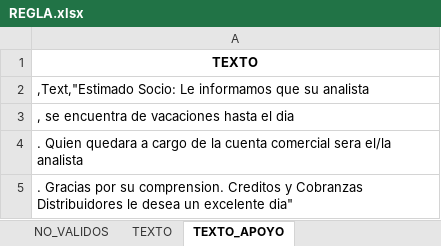
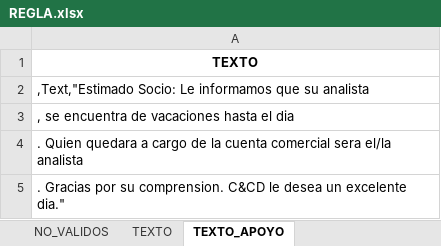
Before and after one commit to iriarteMirko/sms-ccd, an Excel workbook: src/utils/REGLA.xlsx, sheet TEXTO_APOYO, drawn as a sheet; values as stored, in another font and other column widths than the file's, no borders; the diff names each change by its address in the sheet, - before the commit and + after, or states it on an @@ line.

```diff
--- a/src/utils/REGLA.xlsx (sheet TEXTO_APOYO)
+++ b/src/utils/REGLA.xlsx (sheet TEXTO_APOYO)
-A5: …su comprension. Creditos y Cobranzas Distribuidores le desea un excelente dia"
+A5: …su comprension. C&CD le desea un excelente dia."
```
Also changed, not shown: sheet TEXTO, 1 other file.
